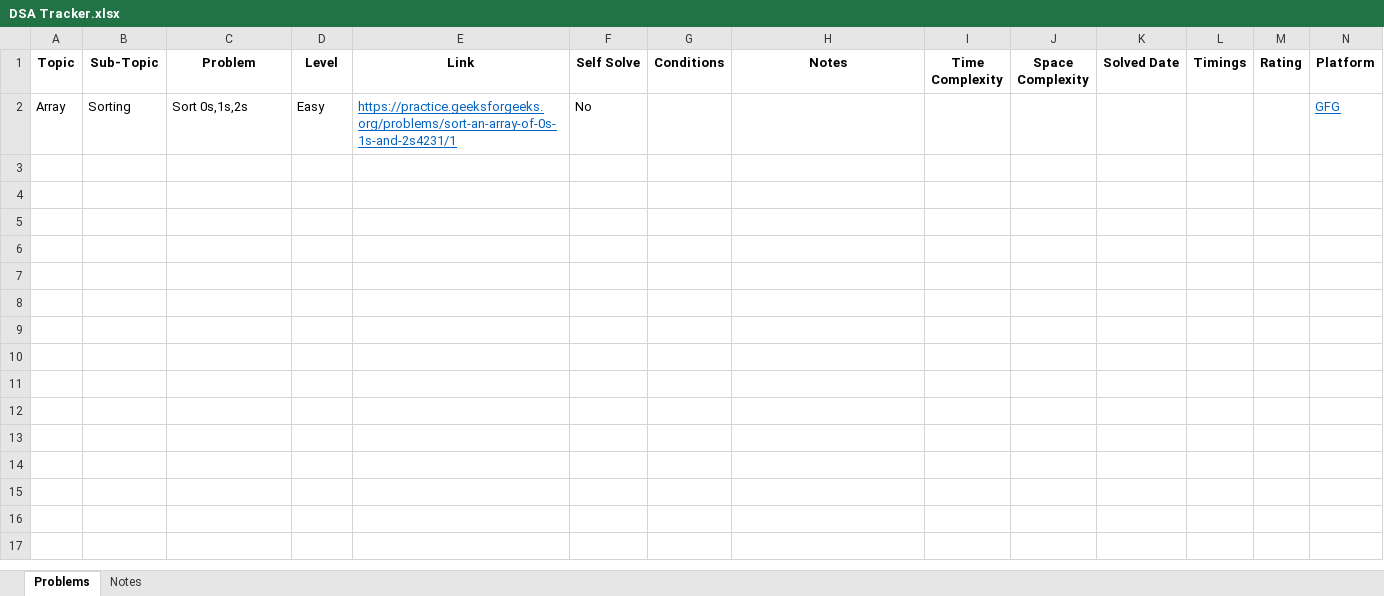
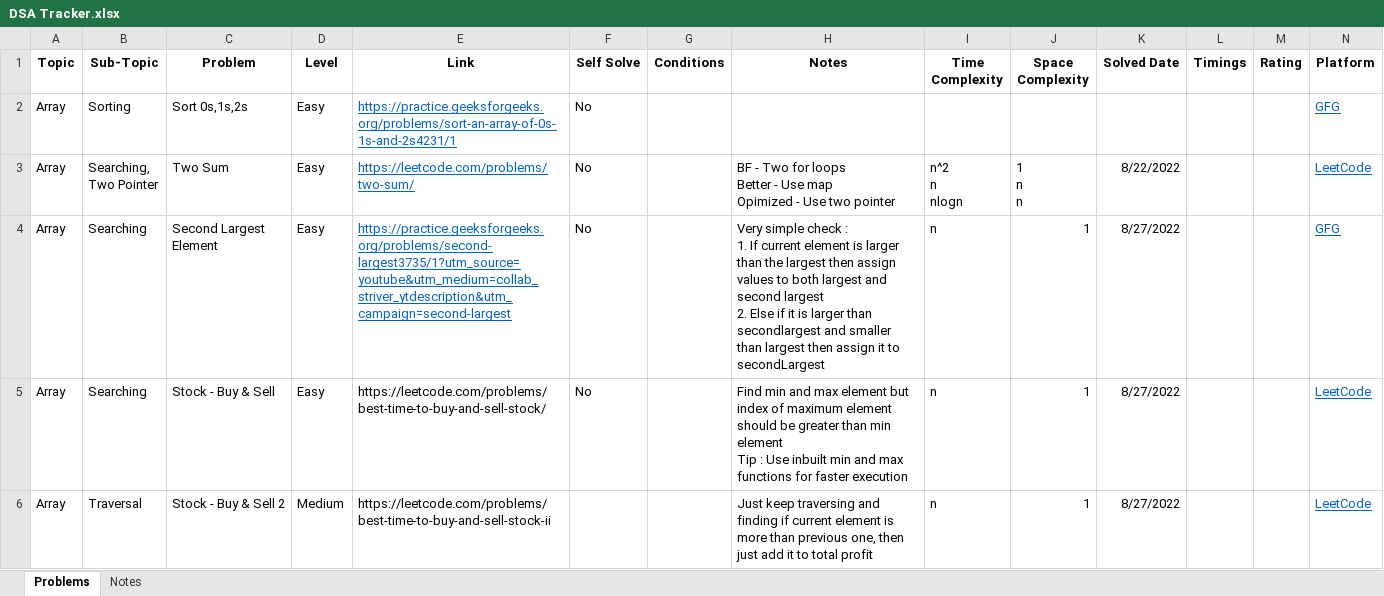
Before and after one commit to divyeshio/Learning-DSA, an Excel workbook: DSA Tracker.xlsx, sheet Problems, drawn as a sheet; values as stored, in another font and other column widths than the file's, no borders; conditional formats not drawn; ↵ is a line break in a cell; the diff names each change by its address in the sheet, - before the commit and + after, or states it on an @@ line.

Commit message:
Update tracker sheet

```diff
--- a/DSA Tracker.xlsx (sheet Problems)
+++ b/DSA Tracker.xlsx (sheet Problems)
+row 3: Array | Searching, ↵ Two Pointer | Two Sum | Easy | https://leetcode.com/problems/two-sum/ | No |  | BF - Two for loops ↵ Better - Use map ↵ Opimized - Use two pointer | n^2 ↵ n ↵ nlogn | 1 ↵ n ↵ n | 8/22/2022 |  |  | LeetCode
+row 4: Array | Searching | Second Largest Element | Easy | https://practice.geeksforgeeks.org/problems/second-largest3735/1?utm_source=youtube&utm_medium=collab_striver_ytdescription&utm_campaign=second-largest | No |  | Very simple check : ↵ 1. If current element is larger than the largest then assign values to both largest and second largest ↵ 2. Else if it is larger than secondlargest and smaller than largest then assign it to secondLargest | n | 1 | 8/27/2022 |  |  | GFG
+row 5: Array | Searching | Stock - Buy & Sell | Easy | https://leetcode.com/problems/best-time-to-buy-and-sell-stock/ | No |  | Find min and max element but index of maximum element should be greater than min element ↵ Tip : Use inbuilt min and max functions for faster execution | n | 1 | 8/27/2022 |  |  | LeetCode
+row 6: Array | Traversal | Stock - Buy & Sell 2 | Medium | https://leetcode.com/problems/best-time-to-buy-and-sell-stock-ii |  |  | Just keep traversing and finding if current element is more than previous one, then just add it to total profit | n | 1 | 8/27/2022 |  |  | LeetCode
```
Also changed, not shown: sheet Notes.
